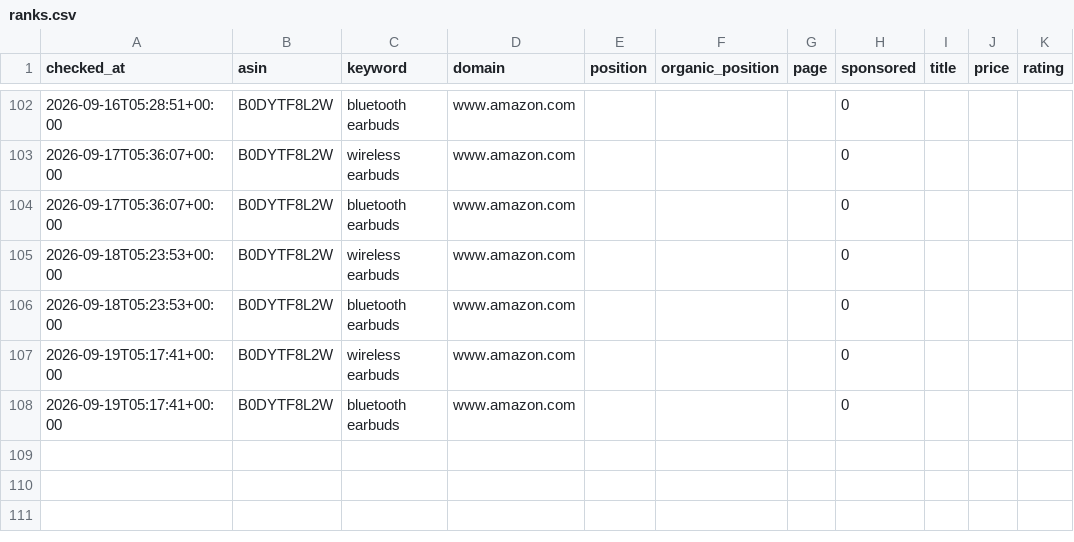
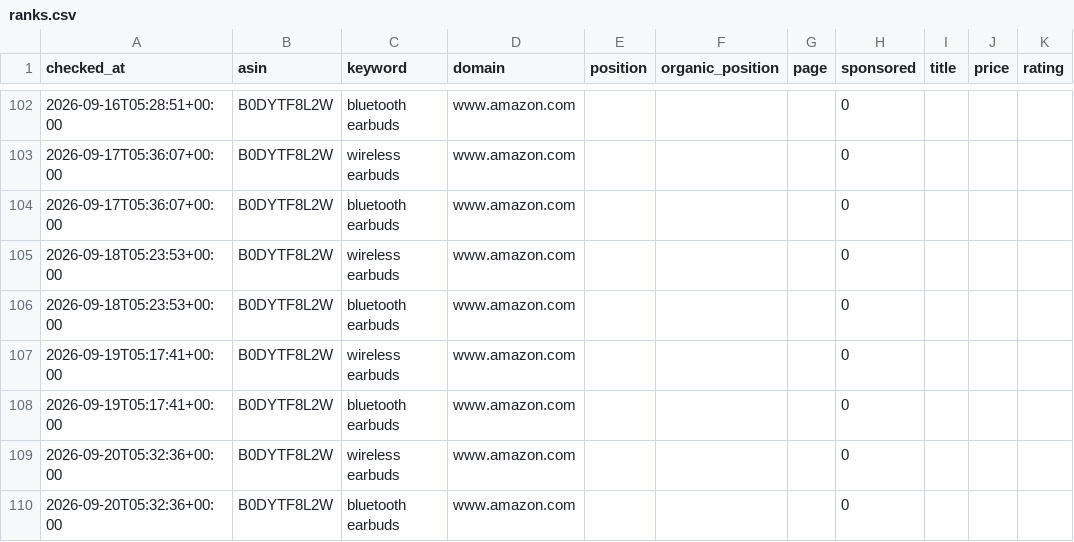
Before and after one commit to pangolinfoapi/amazon-keyword-rank-tracker, a CSV file: data/ranks.csv, drawn as a sheet; only a part is shown, gaps mark what is left out; the diff names each change by its address in the sheet, - before the commit and + after, or states it on an @@ line.

Commit message:
chore: daily rank update 2026-09-20

```diff
--- a/data/ranks.csv
+++ b/data/ranks.csv
+row 109: 2026-09-20T05:32:36+00:00 | B0DYTF8L2W | wireless earbuds | www.amazon.com |  |  |  | 0
+row 110: 2026-09-20T05:32:36+00:00 | B0DYTF8L2W | bluetooth earbuds | www.amazon.com |  |  |  | 0
```
Also changed, not shown: 2 other files.
